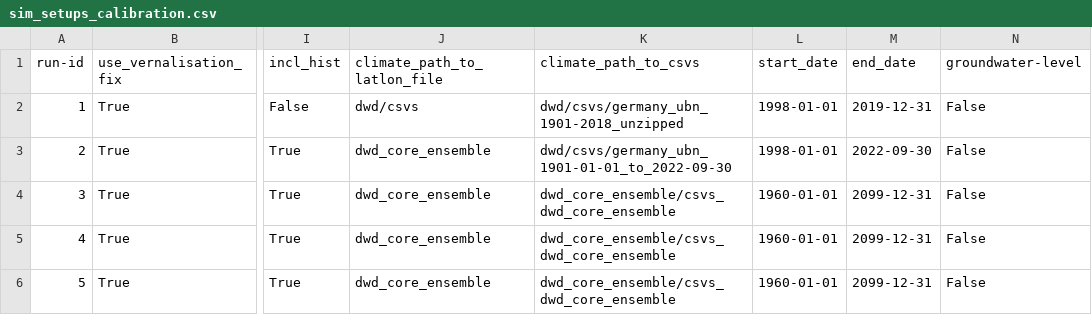
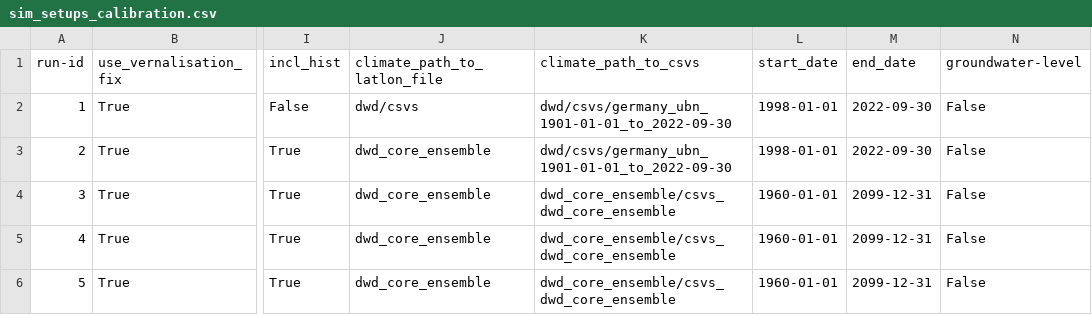
Before and after one commit to zalf-rpm/clim4cast, a CSV file: sim_setups_calibration.csv, drawn as a sheet; only a part is shown, gaps mark what is left out; the diff names each change by its address in the sheet, - before the commit and + after, or states it on an @@ line.

Commit message:
Update sim_setups_calibration.csv

```diff
--- a/sim_setups_calibration.csv
+++ b/sim_setups_calibration.csv
-K2 (climate_path_to_csvs): dwd/csvs/germany_ubn_1901-2018_unzipped
+K2 (climate_path_to_csvs): dwd/csvs/germany_ubn_1901-01-01_to_2022-09-30
-M2 (end_date): 2019-12-31
+M2 (end_date): 2022-09-30
```
